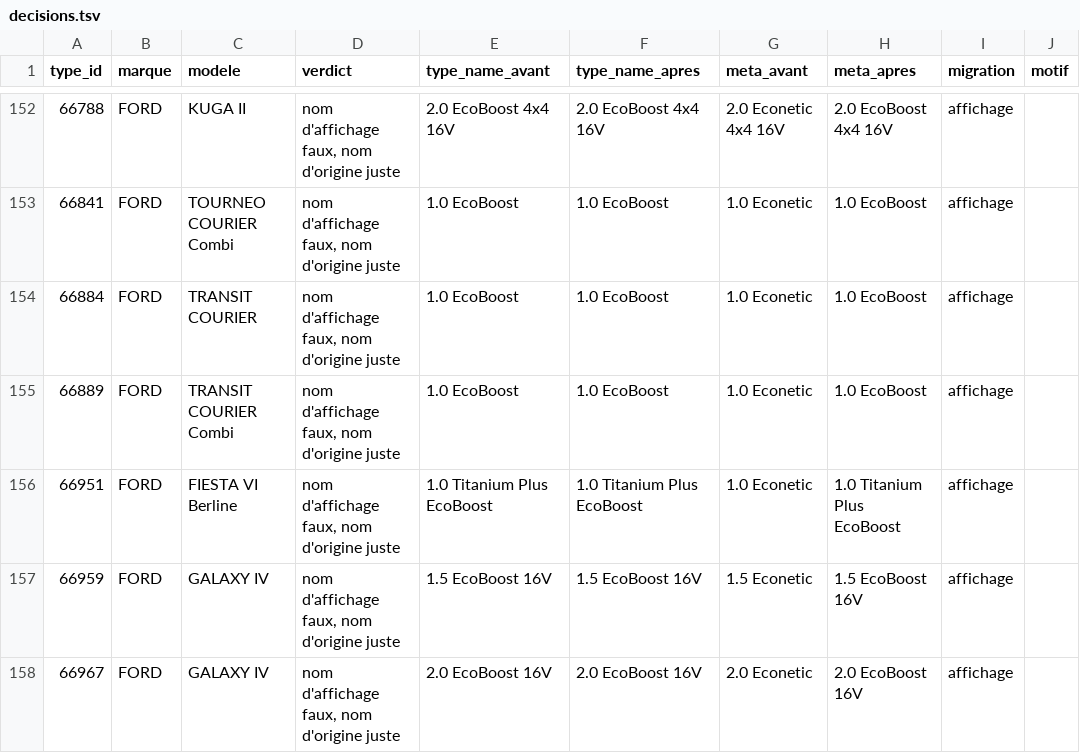
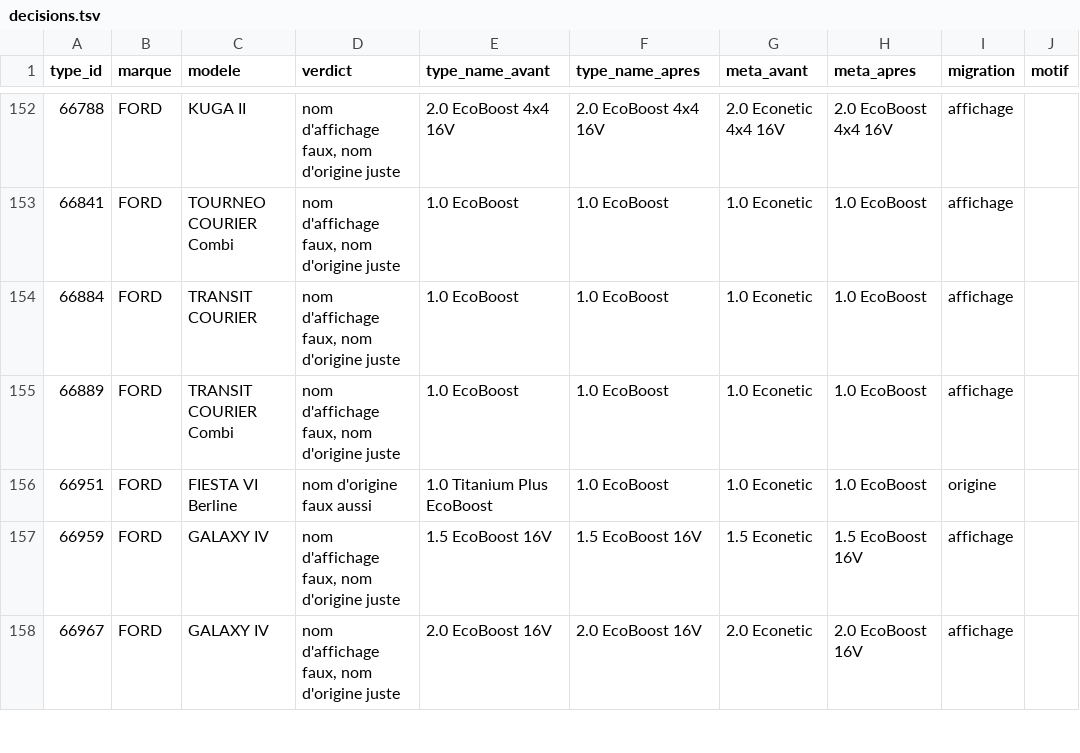
Before and after one commit to ak125/nestjs-remix-monorepo, a TSV file: docs/audit/mandat-eh-sources-noms-motorisation-20261120/decisions.tsv, drawn as a sheet; only a part is shown, gaps mark what is left out.

```diff
--- a/docs/audit/mandat-eh-sources-noms-motorisation-20261120/decisions.tsv
+++ b/docs/audit/mandat-eh-sources-noms-motorisation-20261120/decisions.tsv
@@ -155,3 +155,3 @@ type_id	marque	modele	verdict	type_name_avant	type_name_apres	meta_avant	meta_ap
 66889	FORD	TRANSIT COURIER Combi	nom d'affichage faux, nom d'origine juste	1.0 EcoBoost	1.0 EcoBoost	1.0 Econetic	1.0 EcoBoost	affichage	
-66951	FORD	FIESTA VI Berline	nom d'affichage faux, nom d'origine juste	1.0 Titanium Plus EcoBoost	1.0 Titanium Plus EcoBoost	1.0 Econetic	1.0 Titanium Plus EcoBoost	affichage	
+66951	FORD	FIESTA VI Berline	nom d'origine faux aussi	1.0 Titanium Plus EcoBoost	1.0 EcoBoost	1.0 Econetic	1.0 EcoBoost	origine	
 66959	FORD	GALAXY IV	nom d'affichage faux, nom d'origine juste	1.5 EcoBoost 16V	1.5 EcoBoost 16V	1.5 Econetic	1.5 EcoBoost 16V	affichage	
```
Also changed, not shown: docs/audit/mandat-eh-sources-noms-motorisation-20261120/cibles-origine.tsv, docs/audit/mandat-eh-sources-noms-motorisation-20261120/recherche/ford.tsv, 14 other files.
